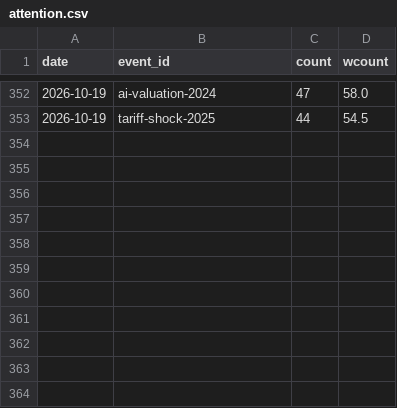
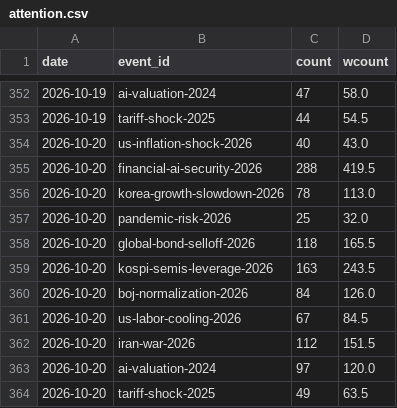
Before and after one commit to hshs9413-gif/narrative-tracker, a CSV file: docs/data/attention.csv, drawn as a sheet; only a part is shown, gaps mark what is left out; the diff names each change by its address in the sheet, - before the commit and + after, or states it on an @@ line.

```diff
--- a/docs/data/attention.csv
+++ b/docs/data/attention.csv
+row 354: 2026-10-20 | us-inflation-shock-2026 | 40 | 43.0
+row 355: 2026-10-20 | financial-ai-security-2026 | 288 | 419.5
+row 356: 2026-10-20 | korea-growth-slowdown-2026 | 78 | 113.0
+row 357: 2026-10-20 | pandemic-risk-2026 | 25 | 32.0
+row 358: 2026-10-20 | global-bond-selloff-2026 | 118 | 165.5
+row 359: 2026-10-20 | kospi-semis-leverage-2026 | 163 | 243.5
+row 360: 2026-10-20 | boj-normalization-2026 | 84 | 126.0
+row 361: 2026-10-20 | us-labor-cooling-2026 | 67 | 84.5
+row 362: 2026-10-20 | iran-war-2026 | 112 | 151.5
+row 363: 2026-10-20 | ai-valuation-2024 | 97 | 120.0
+row 364: 2026-10-20 | tariff-shock-2025 | 49 | 63.5
```
Also changed, not shown: docs/data/forecast_log.csv, docs/data/korea_snapshot.csv, 15 other files.
